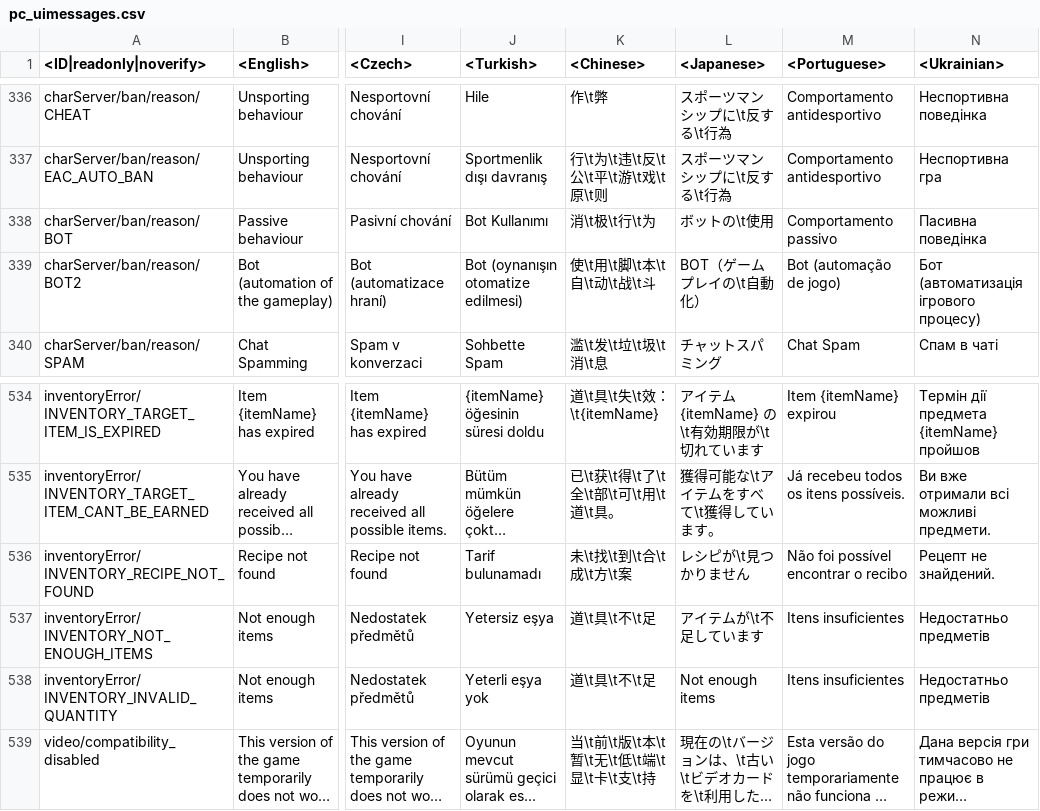
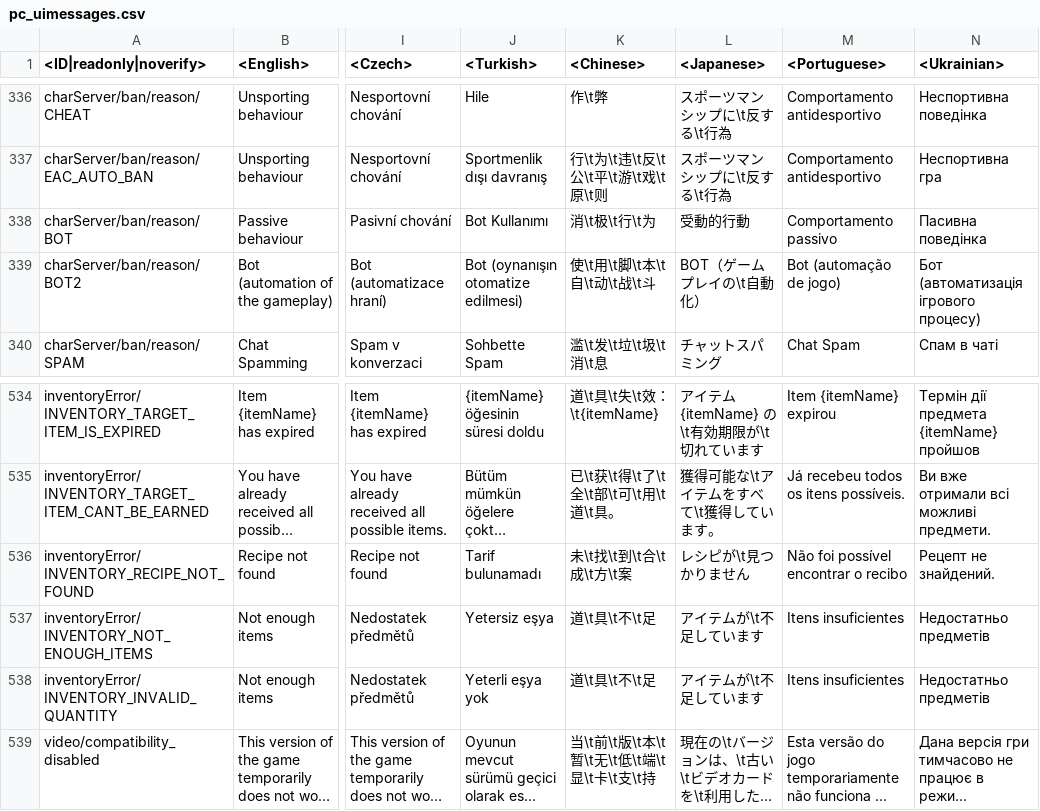
Before and after one commit to Heboon123/WTDM, a CSV file: lang.vromfs.bin_u/lang/pc_uimessages.csv, drawn as a sheet; only a part is shown, gaps mark what is left out; long unchanged cells end in …; the diff names each change by its address in the sheet, - before the commit and + after, or states it on an @@ line.

```diff
--- a/lang.vromfs.bin_u/lang/pc_uimessages.csv
+++ b/lang.vromfs.bin_u/lang/pc_uimessages.csv
-L338 (<Japanese>): ボットの\t使用
+L338 (<Japanese>): 受動的行動
-L538 (<Japanese>): Not enough items
+L538 (<Japanese>): アイテムが\t不足しています
```
Also changed, not shown: lang.vromfs.bin_u/lang/menu_multiplayer.csv, lang.vromfs.bin_u/lang/missions_locations.csv, 48 other files.
